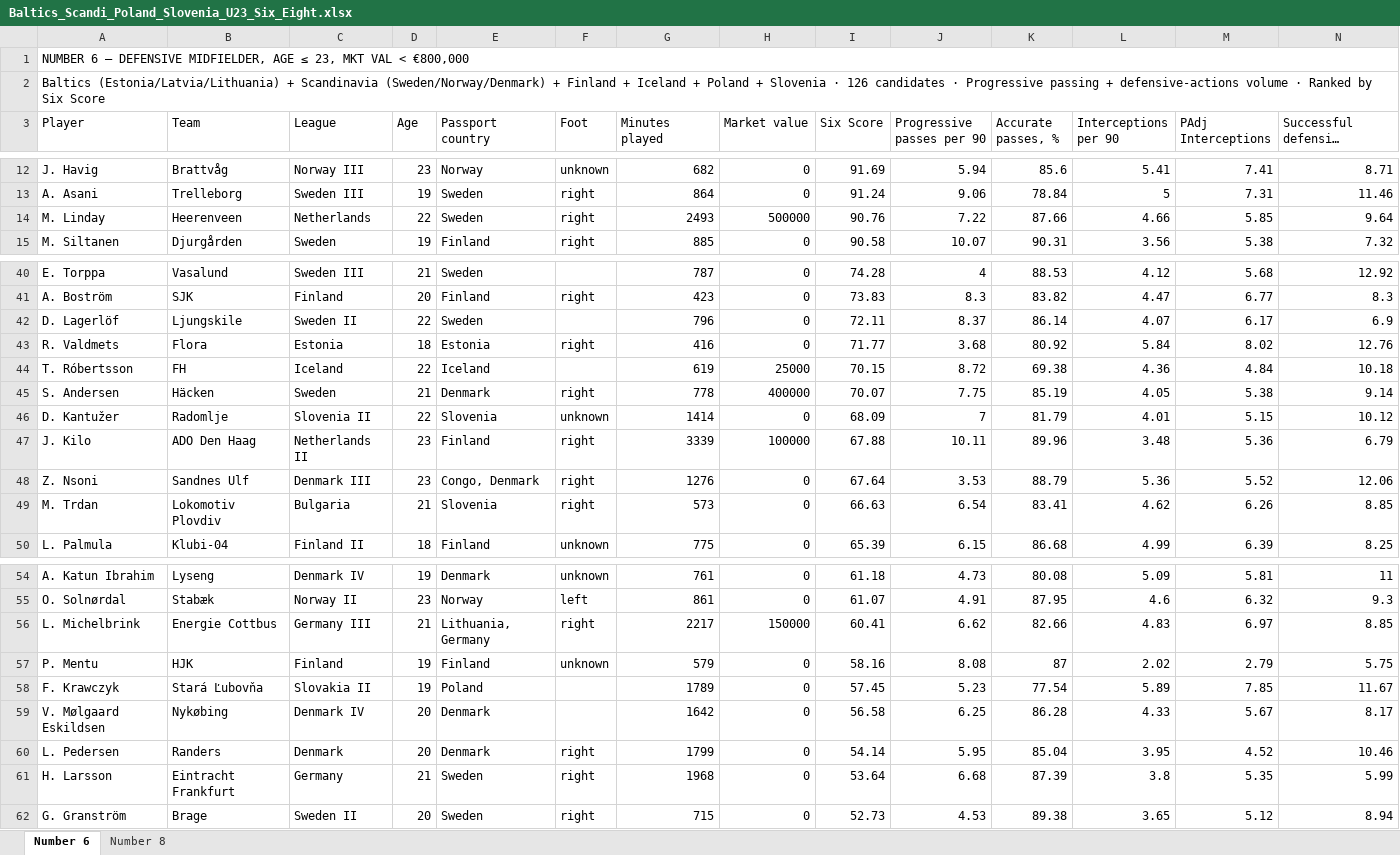
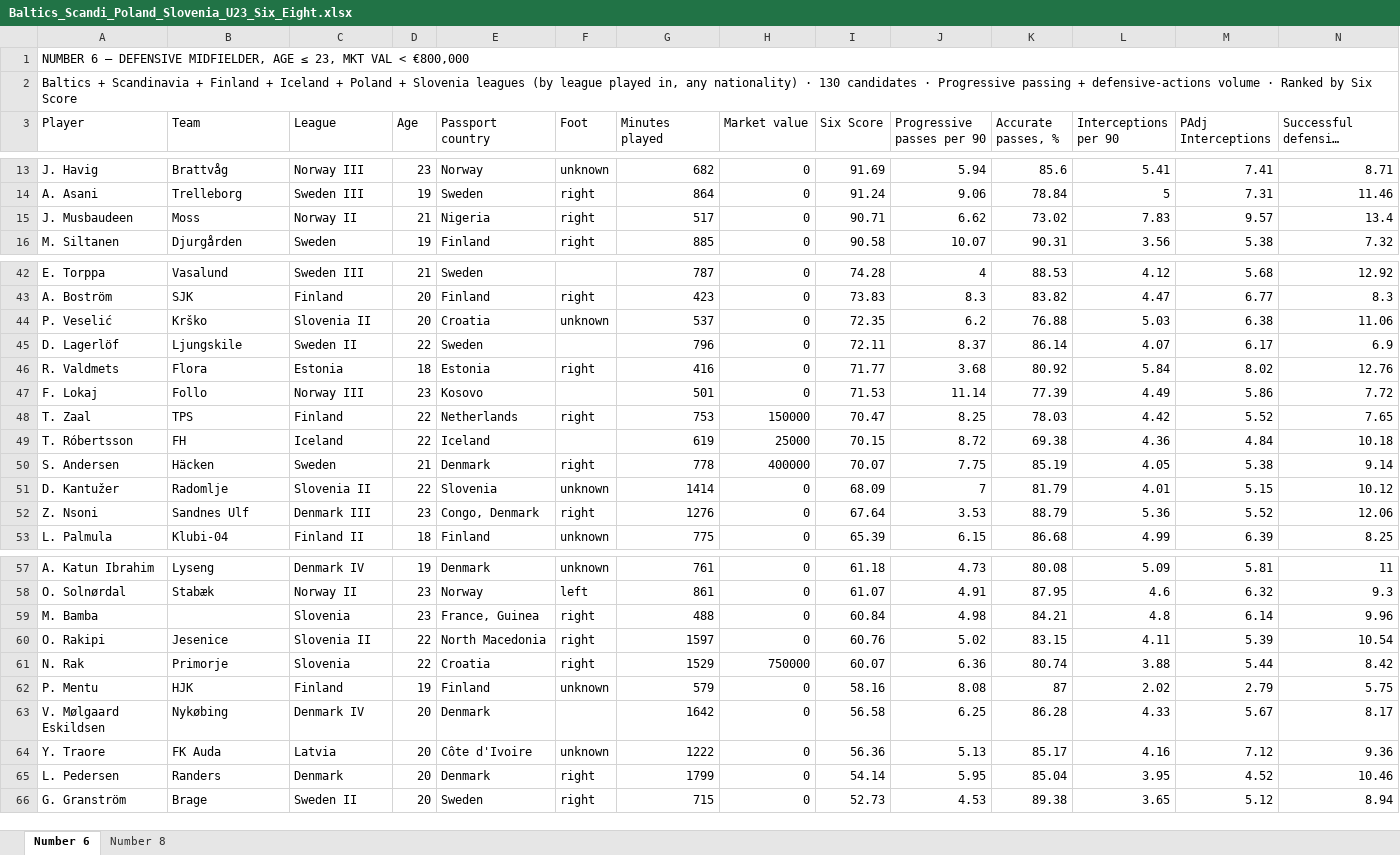
Before and after one commit to marclamberts/hradeck-scouting, an Excel workbook: data/Baltics_Scandi_Poland_Slovenia_U23_Six_Eight.xlsx, sheet Number 6, drawn as a sheet; only a part is shown, gaps mark what is left out; long unchanged cells end in …; values as stored, in another font and other column widths than the file's, no cell formats; removed rows and columns are numbered as before the commit, all else as after; rows hold the shown columns only; the diff covers the shown part only; the diff names each change by its address in the sheet, - before the commit and + after, or states it on an @@ line.

```diff
--- a/data/Baltics_Scandi_Poland_Slovenia_U23_Six_Eight.xlsx (sheet Number 6)
+++ b/data/Baltics_Scandi_Poland_Slovenia_U23_Six_Eight.xlsx (sheet Number 6)
-A2 (Player): Baltics (Estonia/Latvia/Lithuania) + Scandinavia (Sweden/Norway/Denmark) + Finland + Iceland + Poland + Slovenia · 126 candidates ·…
+A2 (Player): Baltics + Scandinavia + Finland + Iceland + Poland + Slovenia leagues (by league played in, any nationality) · 130 candidates ·…
-row 14: M. Linday | Heerenveen | Netherlands | 22 | Sweden | right | 2493 | 500000 | 90.76 | 7.22 | 87.66 | 4.66 | 5.85 | 9.64
+row 15: J. Musbaudeen | Moss | Norway II | 21 | Nigeria | right | 517 | 0 | 90.71 | 6.62 | 73.02 | 7.83 | 9.57 | 13.4
+row 44: P. Veselić | Krško | Slovenia II | 20 | Croatia | unknown | 537 | 0 | 72.35 | 6.2 | 76.88 | 5.03 | 6.38 | 11.06
+row 47: F. Lokaj | Follo | Norway III | 23 | Kosovo |  | 501 | 0 | 71.53 | 11.14 | 77.39 | 4.49 | 5.86 | 7.72
+row 48: T. Zaal | TPS | Finland | 22 | Netherlands | right | 753 | 150000 | 70.47 | 8.25 | 78.03 | 4.42 | 5.52 | 7.65
-row 47: J. Kilo | ADO Den Haag | Netherlands II | 23 | Finland | right | 3339 | 100000 | 67.88 | 10.11 | 89.96 | 3.48 | 5.36 | 6.79
-row 49: M. Trdan | Lokomotiv Plovdiv | Bulgaria | 21 | Slovenia | right | 573 | 0 | 66.63 | 6.54 | 83.41 | 4.62 | 6.26 | 8.85
-row 56: L. Michelbrink | Energie Cottbus | Germany III | 21 | Lithuania, Germany | right | 2217 | 150000 | 60.41 | 6.62 | 82.66 | 4.83 | 6.97 | 8.85
+row 59: M. Bamba |  | Slovenia | 23 | France, Guinea | right | 488 | 0 | 60.84 | 4.98 | 84.21 | 4.8 | 6.14 | 9.96
+row 60: O. Rakipi | Jesenice | Slovenia II | 22 | North Macedonia | right | 1597 | 0 | 60.76 | 5.02 | 83.15 | 4.11 | 5.39 | 10.54
+row 61: N. Rak | Primorje | Slovenia | 22 | Croatia | right | 1529 | 750000 | 60.07 | 6.36 | 80.74 | 3.88 | 5.44 | 8.42
-row 58: F. Krawczyk | Stará Ľubovňa | Slovakia II | 19 | Poland |  | 1789 | 0 | 57.45 | 5.23 | 77.54 | 5.89 | 7.85 | 11.67
+row 64: Y. Traore | FK Auda | Latvia | 20 | Côte d'Ivoire | unknown | 1222 | 0 | 56.36 | 5.13 | 85.17 | 4.16 | 7.12 | 9.36
-row 61: H. Larsson | Eintracht Frankfurt | Germany | 21 | Sweden | right | 1968 | 0 | 53.64 | 6.68 | 87.39 | 3.8 | 5.35 | 5.99
```
Also changed, not shown: 12 added rows and 10 removed rows elsewhere in this sheet, sheet Number 8, cell formats, data/CZ_SK_U23_Six_Eight.xlsx, 5 other files.
